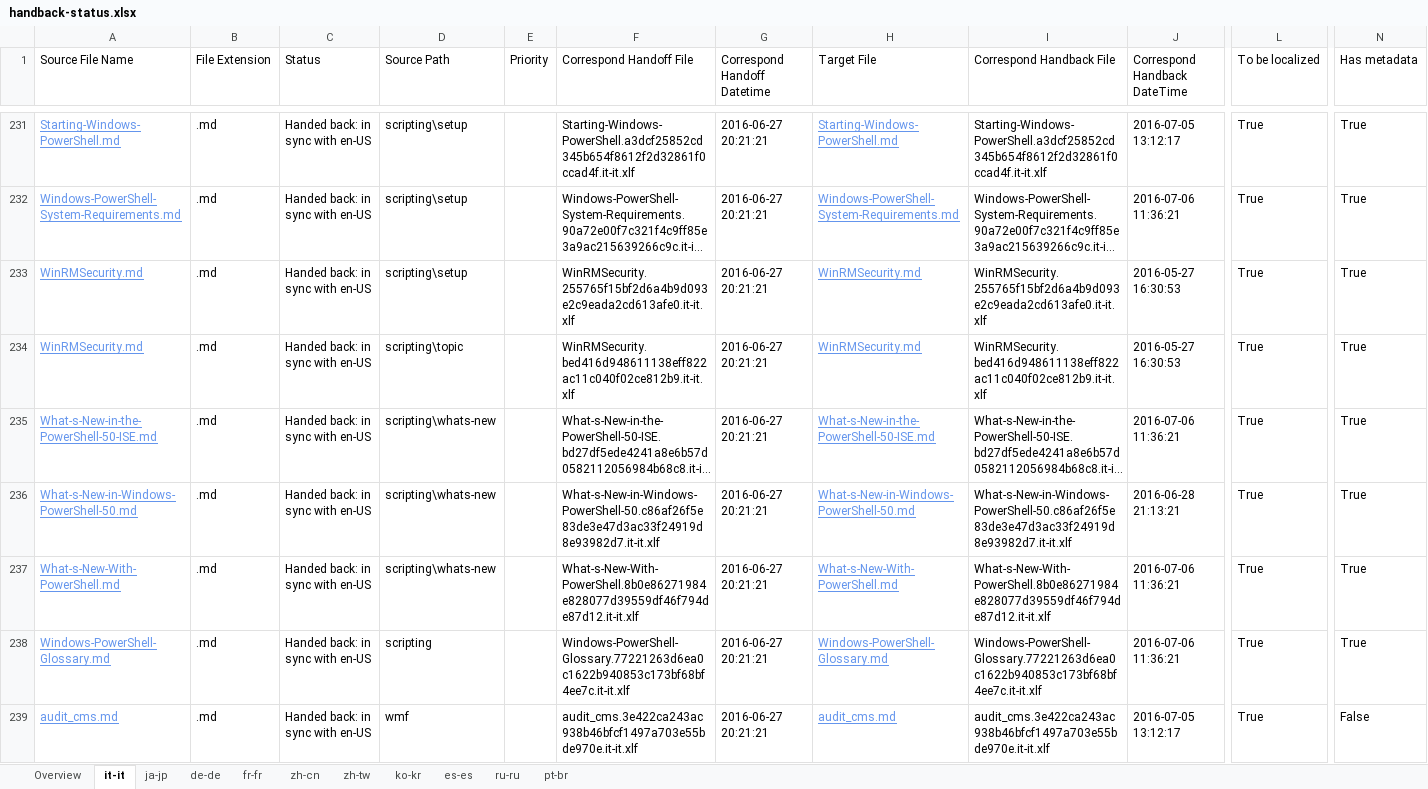
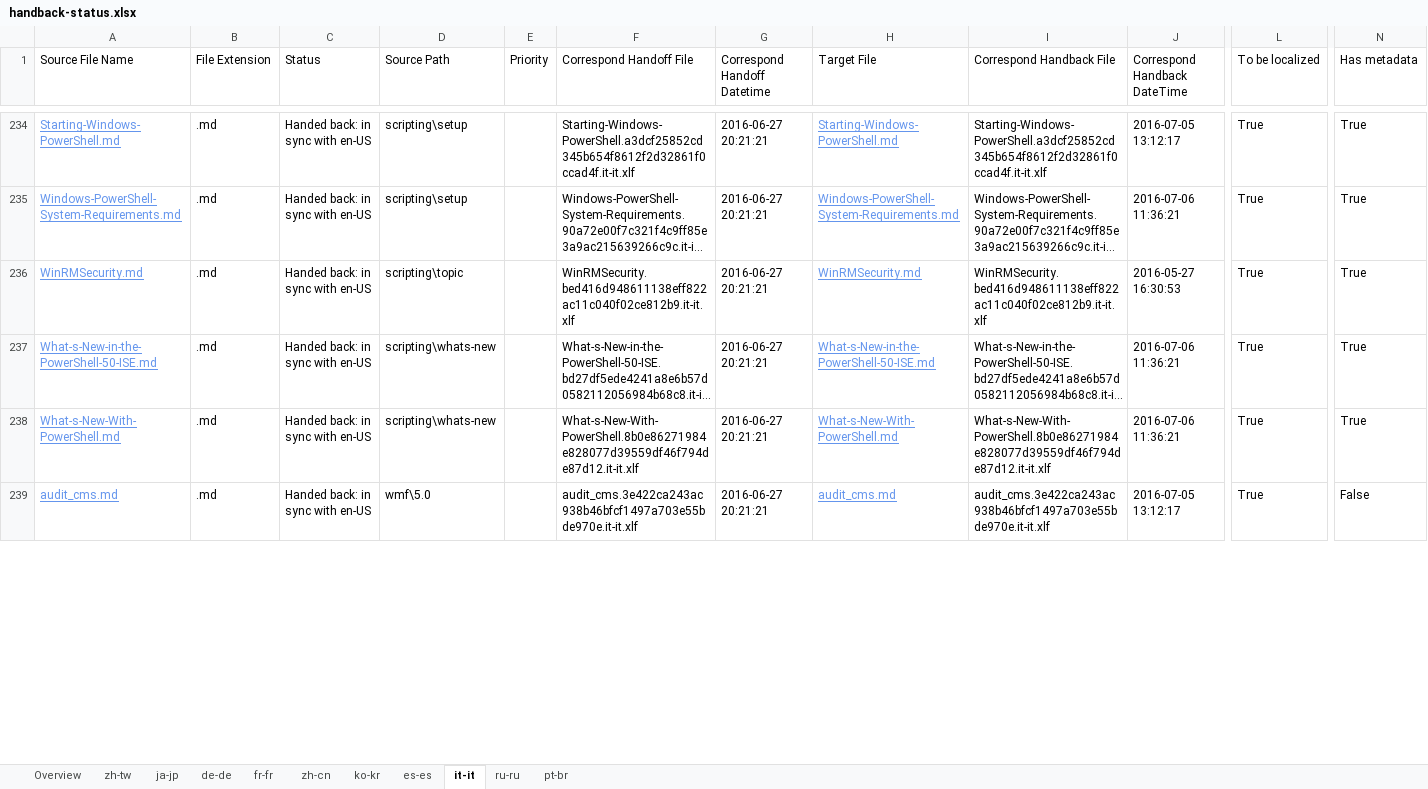
Before and after one commit to SonjaSaltzman/powerShell-Docs.handback, an Excel workbook: ol-handback/PowerShell/powerShell-Docs/live/handback-status.xlsx, sheet it-it, drawn as a sheet; only a part is shown, gaps mark what is left out; long unchanged cells end in …; values as stored, in another font and other column widths than the file's, no borders; table styles not drawn; removed rows and columns are numbered as before the commit, all else as after; rows hold the shown columns only; the diff covers the shown part only; the diff names each change by its address in the sheet, - before the commit and + after, or states it on an @@ line.

```diff
--- a/ol-handback/PowerShell/powerShell-Docs/live/handback-status.xlsx (sheet it-it)
+++ b/ol-handback/PowerShell/powerShell-Docs/live/handback-status.xlsx (sheet it-it)
@@ sheet tab order changed: Overview | zh-tw | ja-jp | de-de | fr-fr | zh-cn | ko-kr | es-es | it-it | ru-ru | pt-br @@
-row 233: WinRMSecurity.md | .md | Handed back: in sync with en-US | scripting\setup |  | WinRMSecurity.255765f15bf2d6a4b9d093e2c9eada2cd613afe0.it-it.xlf | 2016-06-27 20:21:21 | WinRMSecurity.md | WinRMSecurity.255765f15bf2d6a4b9d093e2c9eada2cd613afe0.it-it.xlf | 2016-05-27 16:30:53 | True | True
-row 236: What-s-New-in-Windows-PowerShell-50.md | .md | Handed back: in sync with en-US | scripting\whats-new |  | What-s-New-in-Windows-PowerShell-50.c86af26f5e83de3e47d3ac33f24919d8e93982d7.it-it.xlf | 2016-06-27 20:21:21 | What-s-New-in-Windows-PowerShell-50.md | What-s-New-in-Windows-PowerShell-50.c86af26f5e83de3e47d3ac33f24919d8e93982d7.it-it.xlf | 2016-06-28 21:13:21 | True | True
-row 238: Windows-PowerShell-Glossary.md | .md | Handed back: in sync with en-US | scripting |  | Windows-PowerShell-Glossary.77221263d6ea0c1622b940853c173bf68bf4ee7c.it-it.xlf | 2016-06-27 20:21:21 | Windows-PowerShell-Glossary.md | Windows-PowerShell-Glossary.77221263d6ea0c1622b940853c173bf68bf4ee7c.it-it.xlf | 2016-07-06 11:36:21 | True | True
-D239 (Source Path): wmf
+D239 (Source Path): wmf\5.0
```
Also changed, not shown: 47 added rows, 62 removed rows and 51 edited cells elsewhere in this sheet, sheet Overview, sheet zh-cn, sheet zh-tw, sheet ru-ru, sheet es-es, sheet fr-fr, 4 more sheets, ol-handback/PowerShell/powerShell-Docs/live/localization-status.xlsx.
